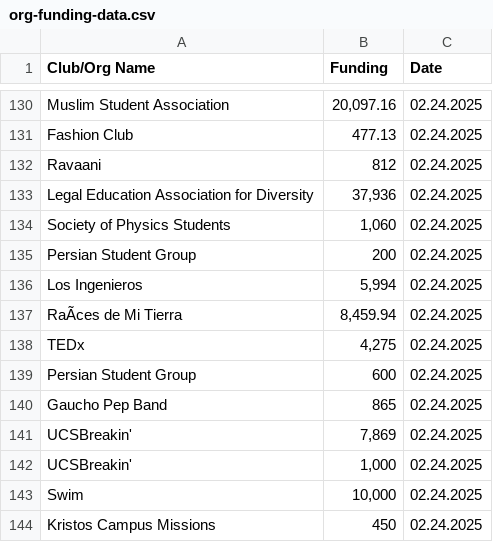
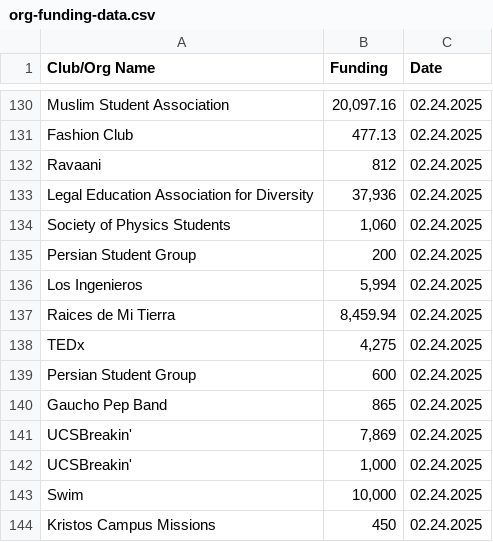
Before and after one commit to joshL1215/as-org-funding-nexus, a CSV file: org-funding-data.csv, drawn as a sheet; only a part is shown, gaps mark what is left out; the diff names each change by its address in the sheet, - before the commit and + after, or states it on an @@ line.

```diff
--- a/org-funding-data.csv
+++ b/org-funding-data.csv
-A137 (Club/Org Name): RaÃces de Mi Tierra
+A137 (Club/Org Name): Raices de Mi Tierra
```
Also changed, not shown: 1 other file.
